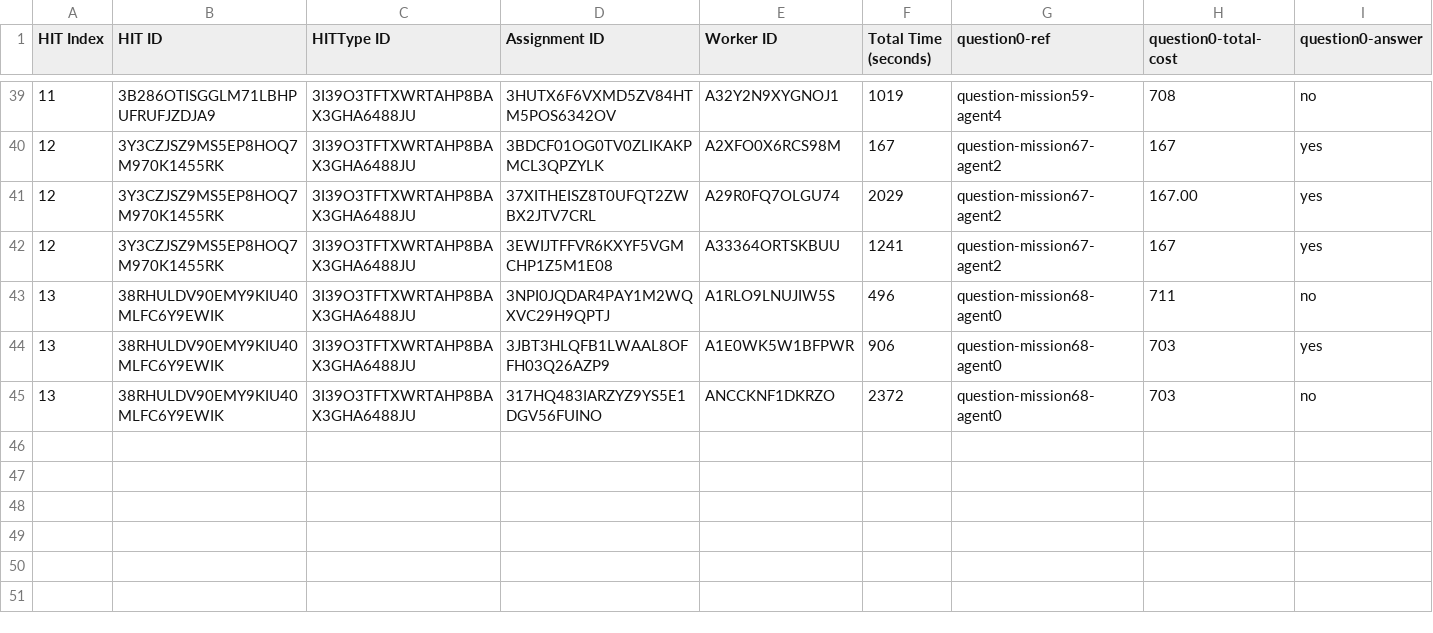
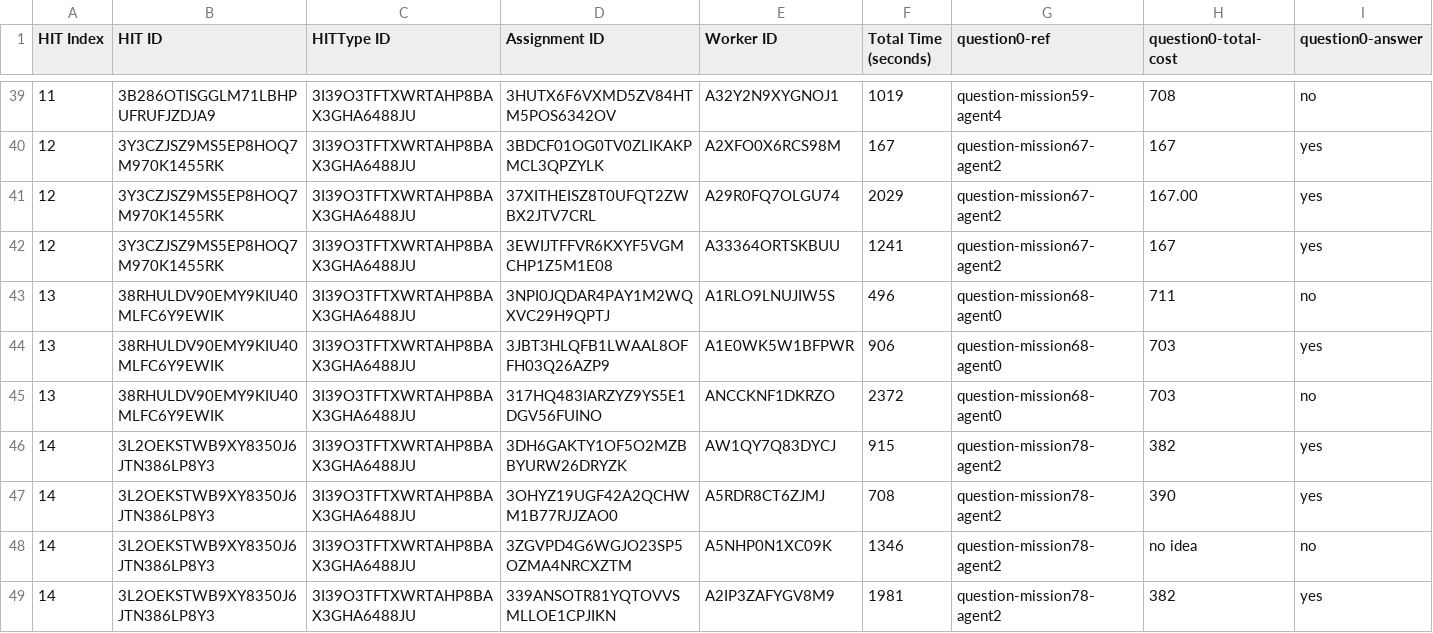
Before and after one commit to cmu-able/explainable-planning, a CSV file: XPlanningEvaluation/resources/mobilerobot/study/prefalign/mturk/assignments/assignments_control_full.csv, drawn as a sheet; only a part is shown, gaps mark what is left out; rows hold the shown columns only; the diff names each change by its address in the sheet, - before the commit and + after, or states it on an @@ line.

Commit message:
Updated assignments_control_full.csv: HIT index 14

```diff
--- a/XPlanningEvaluation/resources/mobilerobot/study/prefalign/mturk/assignments/assignments_control_full.csv
+++ b/XPlanningEvaluation/resources/mobilerobot/study/prefalign/mturk/assignments/assignments_control_full.csv
+row 46: 14 | 3L2OEKSTWB9XY8350J6JTN386LP8Y3 | 3I39O3TFTXWRTAHP8BAX3GHA6488JU | 3DH6GAKTY1OF5O2MZBBYURW26DRYZK | AW1QY7Q83DYCJ | 915 | question-mission78-agent2 | 382 | yes
+row 47: 14 | 3L2OEKSTWB9XY8350J6JTN386LP8Y3 | 3I39O3TFTXWRTAHP8BAX3GHA6488JU | 3OHYZ19UGF42A2QCHWM1B77RJJZAO0 | A5RDR8CT6ZJMJ | 708 | question-mission78-agent2 | 390 | yes
+row 48: 14 | 3L2OEKSTWB9XY8350J6JTN386LP8Y3 | 3I39O3TFTXWRTAHP8BAX3GHA6488JU | 3ZGVPD4G6WGJO23SP5OZMA4NRCXZTM | A5NHP0N1XC09K | 1346 | question-mission78-agent2 | no idea | no
+row 49: 14 | 3L2OEKSTWB9XY8350J6JTN386LP8Y3 | 3I39O3TFTXWRTAHP8BAX3GHA6488JU | 339ANSOTR81YQTOVVSMLLOE1CPJIKN | A2IP3ZAFYGV8M9 | 1981 | question-mission78-agent2 | 382 | yes
```
